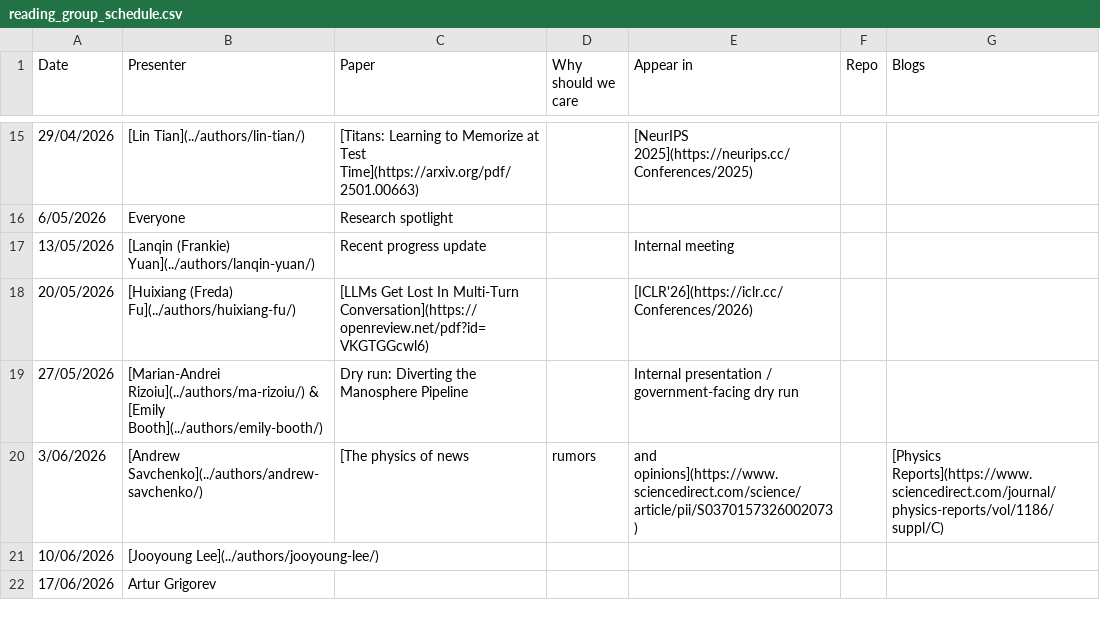
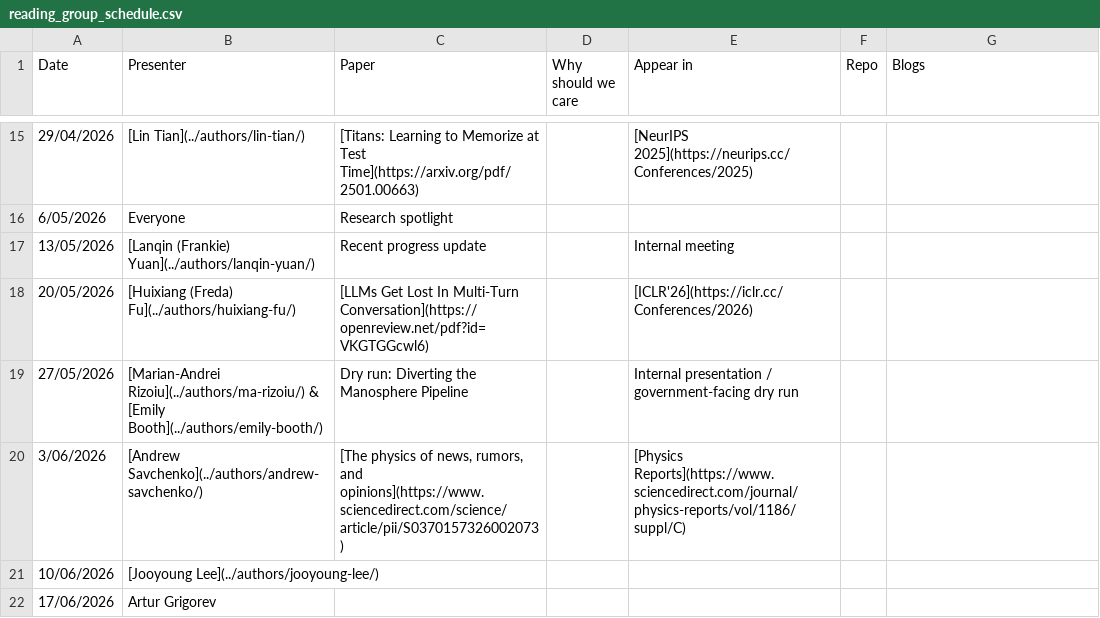
Before and after one commit to behavioral-ds/behavioral-ds.github.io, a CSV file: assets/reading/reading_group_schedule.csv, drawn as a sheet; only a part is shown, gaps mark what is left out.

Commit message:
Fix formatting of entry for Andrew Savchenko

```diff
--- a/assets/reading/reading_group_schedule.csv
+++ b/assets/reading/reading_group_schedule.csv
@@ -19,3 +19,3 @@ Date,Presenter,Paper,Why should we care,Appear in,Repo,Blogs
 27/05/2026,[Marian-Andrei Rizoiu](../authors/ma-rizoiu/) & [Emily Booth](../authors/emily-booth/),Dry run: Diverting the Manosphere Pipeline,,Internal presentation / government-facing dry run,,
-3/06/2026,[Andrew Savchenko](../authors/andrew-savchenko/),[The physics of news, rumors, and opinions](https://www.sciencedirect.com/science/article/pii/S0370157326002073),,[Physics Reports](https://www.sciencedirect.com/journal/physics-reports/vol/1186/suppl/C),,
+3/06/2026,[Andrew Savchenko](../authors/andrew-savchenko/),"[The physics of news, rumors, and opinions](https://www.sciencedirect.com/science/article/pii/S0370157326002073)",,[Physics Reports](https://www.sciencedirect.com/journal/physics-reports/vol/1186/suppl/C),,
 10/06/2026,[Jooyoung Lee](../authors/jooyoung-lee/),,,,,
```
